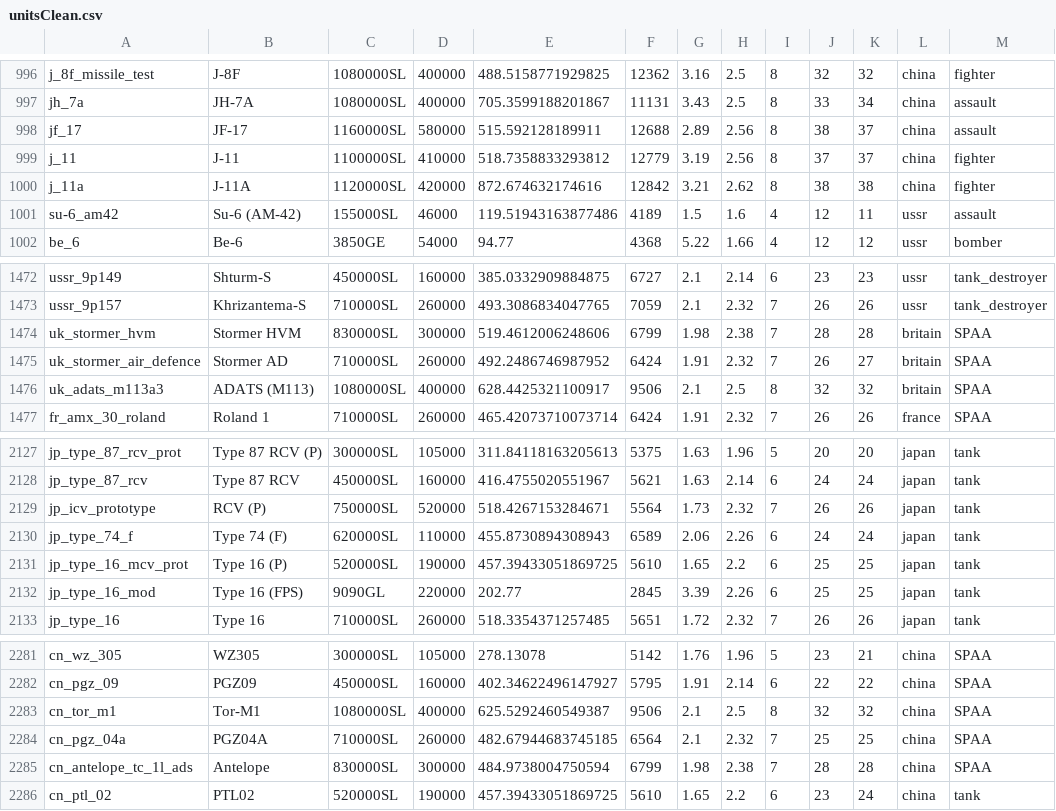
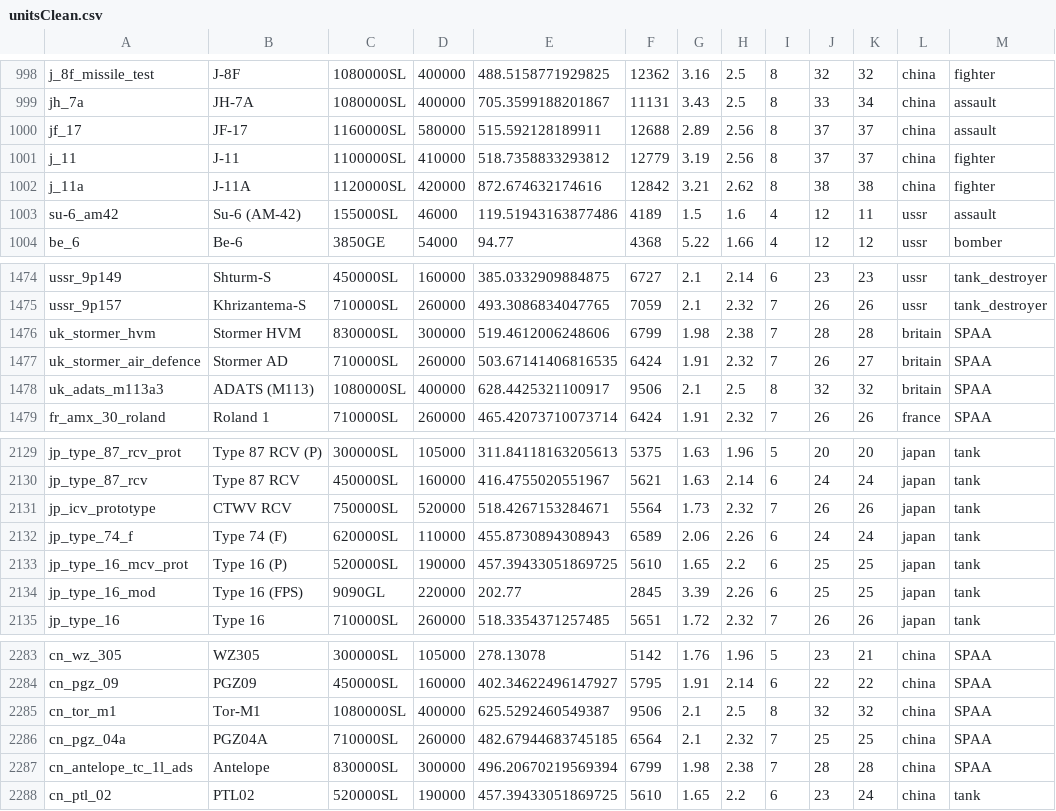
Before and after one commit to R11G/R11G.github.io, a CSV file: clicker/unitsClean.csv, drawn as a sheet; only a part is shown, gaps mark what is left out; addresses are those after the commit; the diff covers the shown part only; the diff names each change by its address in the sheet, - before the commit and + after, or states it on an @@ line.

```diff
--- a/clicker/unitsClean.csv
+++ b/clicker/unitsClean.csv
-J1000: 38
+J1000: 37
-E1477: 492.2486746987952
+E1477: 503.67141406816535
-B2131: RCV (P)
+B2131: CTWV RCV
-E2287: 484.9738004750594
+E2287: 496.20670219569394
```
Also changed, not shown: 5 added rows and 10 edited cells elsewhere in this file.
